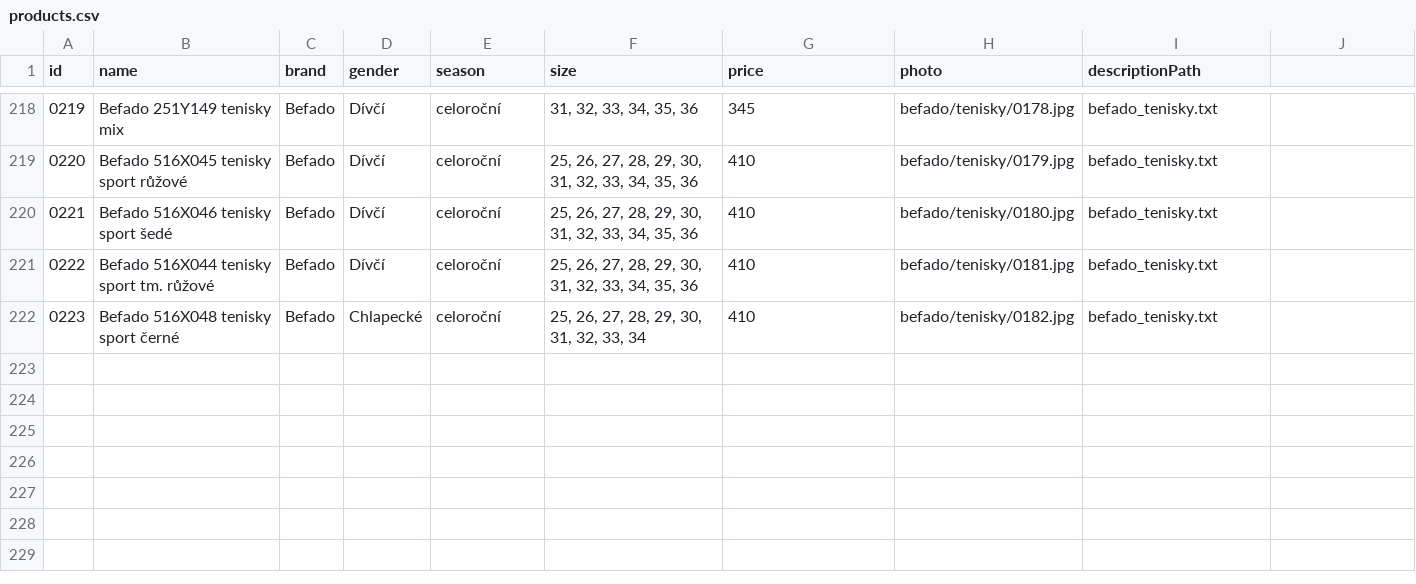
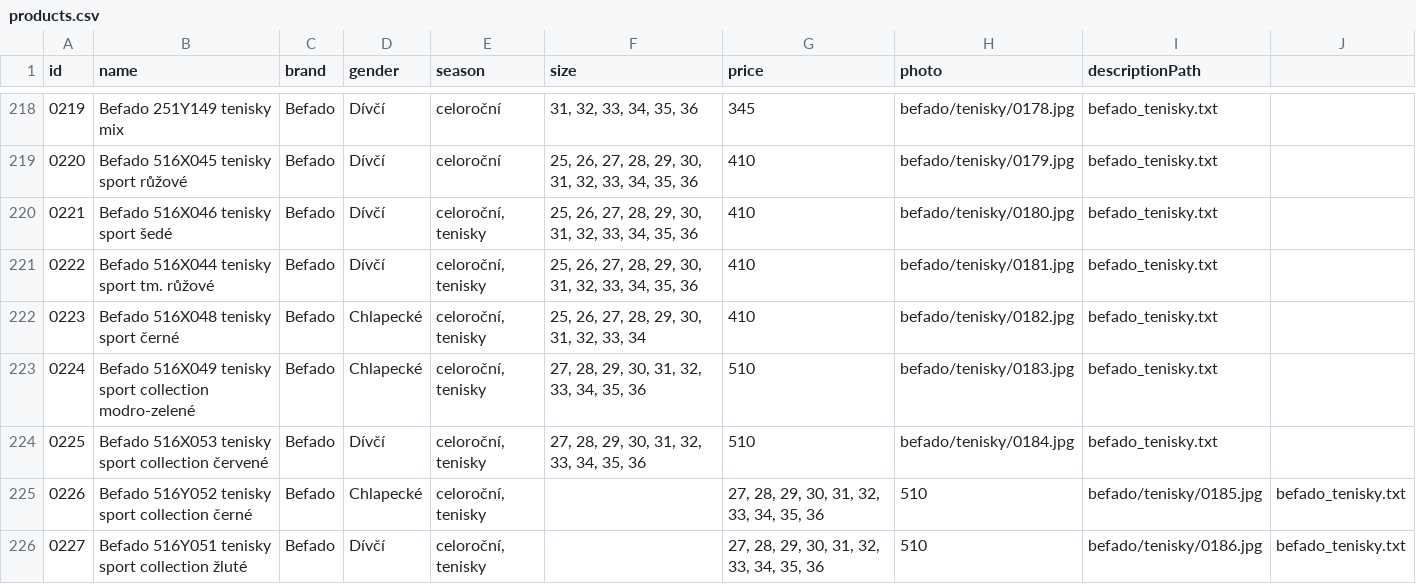
Before and after one commit to ad-ab/boty-boticky, a CSV file: static/boty/products.csv, drawn as a sheet; only a part is shown, gaps mark what is left out.

Commit message:
Update products.csv

```diff
--- a/static/boty/products.csv
+++ b/static/boty/products.csv
@@ -219,4 +219,8 @@ id|name|brand|gender|season|size|price|photo|descriptionPath
 0220|Befado 516X045 tenisky sport růžové|Befado|Dívčí|celoroční|25, 26, 27, 28, 29, 30, 31, 32, 33, 34, 35, 36|410|befado/tenisky/0179.jpg|befado_tenisky.txt
-0221|Befado 516X046 tenisky sport šedé|Befado|Dívčí|celoroční|25, 26, 27, 28, 29, 30, 31, 32, 33, 34, 35, 36|410|befado/tenisky/0180.jpg|befado_tenisky.txt
-0222|Befado 516X044 tenisky sport tm. růžové|Befado|Dívčí|celoroční|25, 26, 27, 28, 29, 30, 31, 32, 33, 34, 35, 36|410|befado/tenisky/0181.jpg|befado_tenisky.txt
-0223|Befado 516X048 tenisky sport černé|Befado|Chlapecké|celoroční|25, 26, 27, 28, 29, 30, 31, 32, 33, 34|410|befado/tenisky/0182.jpg|befado_tenisky.txt
+0221|Befado 516X046 tenisky sport šedé|Befado|Dívčí|celoroční, tenisky|25, 26, 27, 28, 29, 30, 31, 32, 33, 34, 35, 36|410|befado/tenisky/0180.jpg|befado_tenisky.txt
+0222|Befado 516X044 tenisky sport tm. růžové|Befado|Dívčí|celoroční, tenisky|25, 26, 27, 28, 29, 30, 31, 32, 33, 34, 35, 36|410|befado/tenisky/0181.jpg|befado_tenisky.txt
+0223|Befado 516X048 tenisky sport černé|Befado|Chlapecké|celoroční, tenisky|25, 26, 27, 28, 29, 30, 31, 32, 33, 34|410|befado/tenisky/0182.jpg|befado_tenisky.txt
+0224|Befado 516X049 tenisky sport collection modro-zelené|Befado|Chlapecké|celoroční, tenisky|27, 28, 29, 30, 31, 32, 33, 34, 35, 36|510|befado/tenisky/0183.jpg|befado_tenisky.txt
+0225|Befado 516X053 tenisky sport collection červené|Befado|Dívčí|celoroční, tenisky|27, 28, 29, 30, 31, 32, 33, 34, 35, 36|510|befado/tenisky/0184.jpg|befado_tenisky.txt
+0226|Befado 516Y052 tenisky sport collection černé|Befado|Chlapecké|celoroční, tenisky||27, 28, 29, 30, 31, 32, 33, 34, 35, 36|510|befado/tenisky/0185.jpg|befado_tenisky.txt
+0227|Befado 516Y051 tenisky sport collection žluté|Befado|Dívčí|celoroční, tenisky||27, 28, 29, 30, 31, 32, 33, 34, 35, 36|510|befado/tenisky/0186.jpg|befado_tenisky.txt
```
